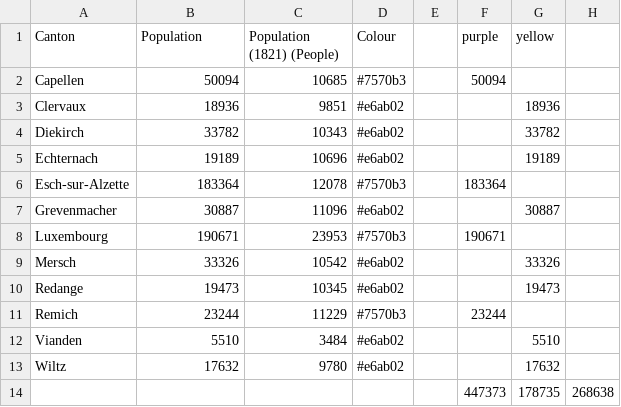
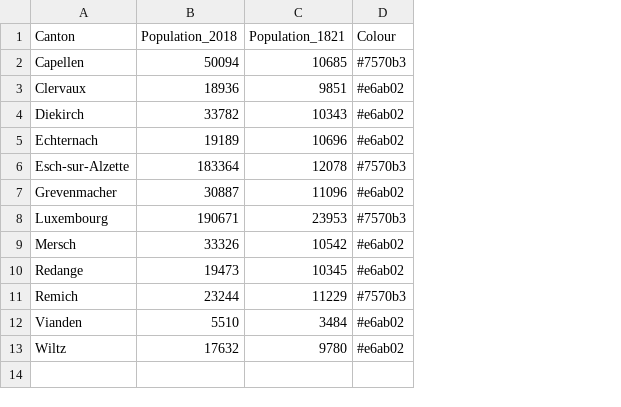
Before and after one commit to kvelon/cartogram-legend-effectiveness, a CSV file: map-data/luxembourg_zone.csv, drawn as a sheet; the diff names each change by its address in the sheet, - before the commit and + after, or states it on an @@ line.

```diff
--- a/map-data/luxembourg_zone.csv
+++ b/map-data/luxembourg_zone.csv
-column E, empty
-column F (purple), rows 2-11: 50094 |  |  |  | 183364 |  | 190671 |  |  | 23244
-column G (yellow), rows 3-13: 18936 | 33782 | 19189 |  | 30887 |  | 33326 | 19473 |  | 5510 | 17632
-column H, empty
-B1: Population
+B1: Population_2018
-C1: Population (1821) (People)
+C1: Population_1821
-row 14:  |  |  |  |  | 447373 | 178735 | 268638
```
Also changed, not shown: map-data/andorra_pop_1963.csv, map-data/brazil_GDP.csv, 46 other files.
